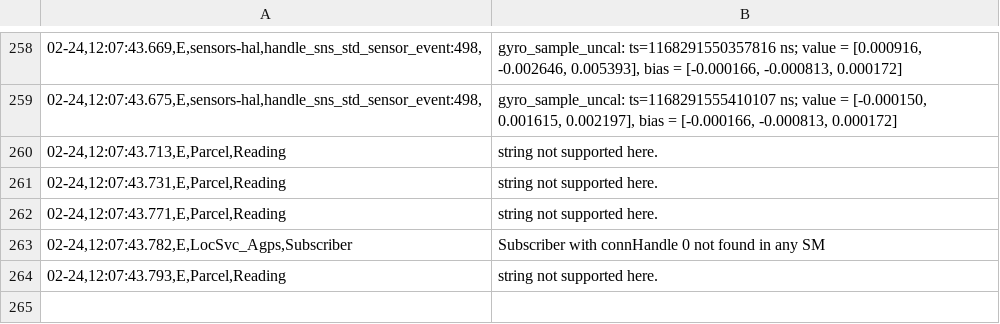
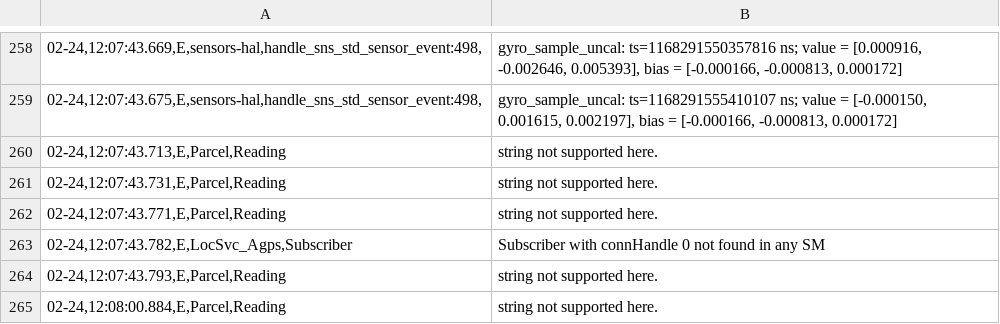
Before and after one commit to sumitmalik39/sumit, a CSV file: smartheal_log14-02.csv, drawn as a sheet; only a part is shown, gaps mark what is left out; the diff names each change by its address in the sheet, - before the commit and + after, or states it on an @@ line.

Commit message:
smartheal_log.csv

```diff
--- a/smartheal_log14-02.csv
+++ b/smartheal_log14-02.csv
+row 265: 02-24,12:08:00.884,E,Parcel,Reading | string not supported here.
```
